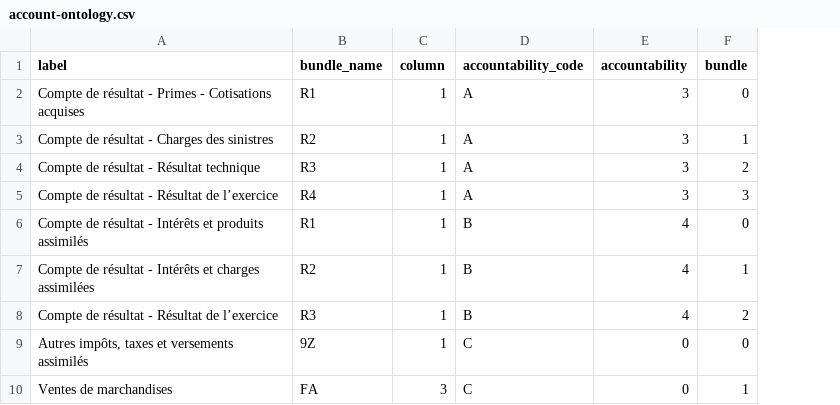
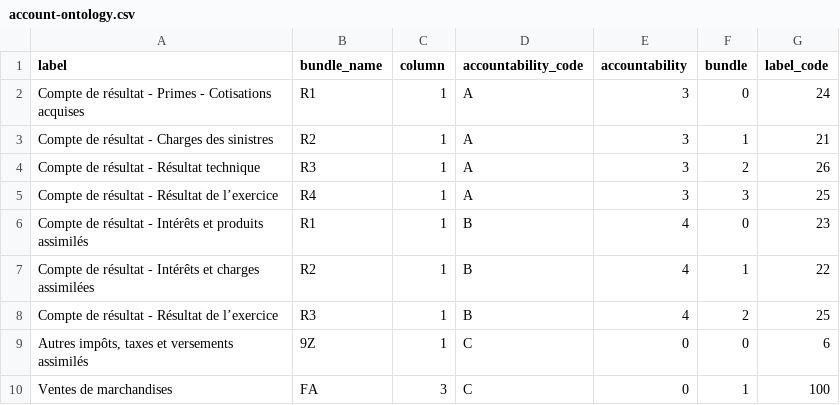
Before and after one commit to CodeforFR/enthic-backend, a CSV file: references/account-ontology.csv, drawn as a sheet; only a part is shown; the diff names each change by its address in the sheet, - before the commit and + after, or states it on an @@ line.

```diff
--- a/references/account-ontology.csv
+++ b/references/account-ontology.csv
+column G (label_code), rows 2-10: 24 | 21 | 26 | 25 | 23 | 22 | 25 | 6 | 100
```
Also changed, not shown: 2 other files.
